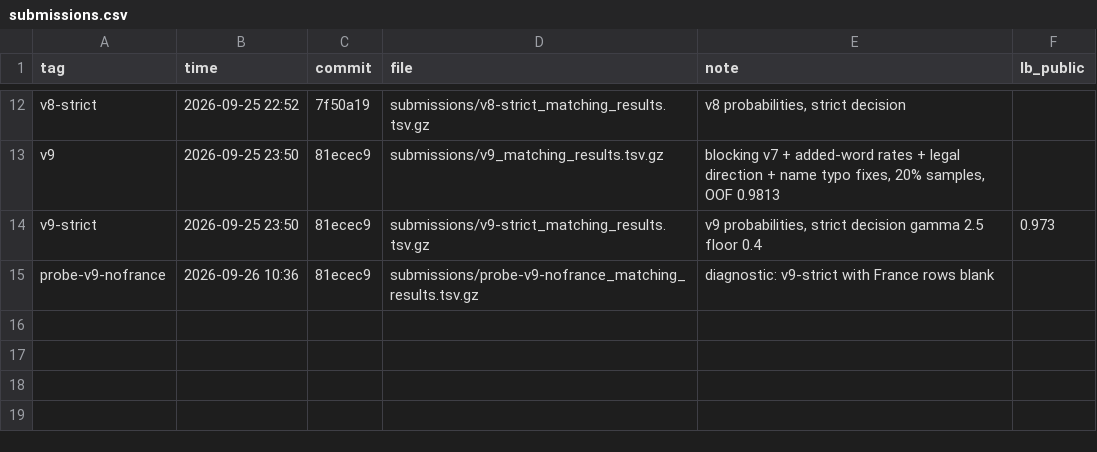
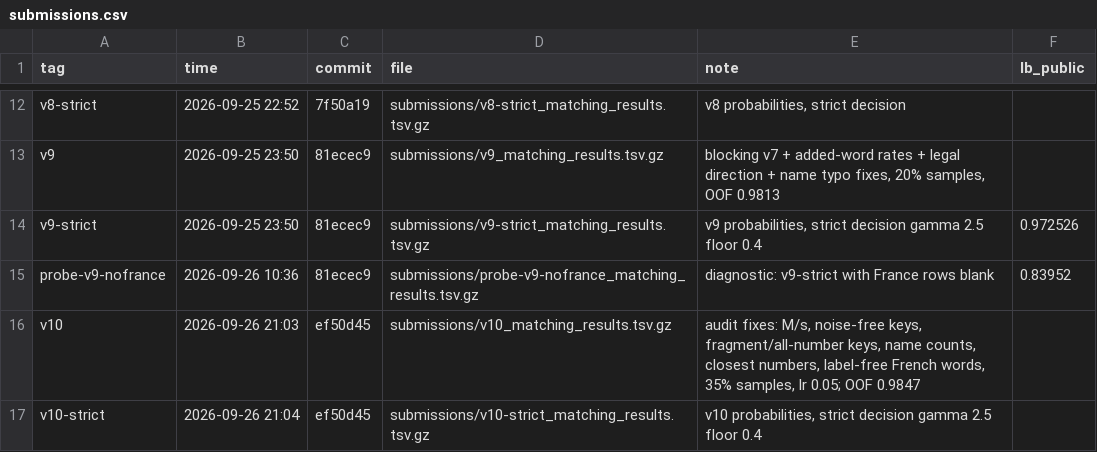
Before and after one commit to Anish033-coder/amazon-ml-2026, a CSV file: experiments/submissions.csv, drawn as a sheet; only a part is shown, gaps mark what is left out.

```diff
--- a/experiments/submissions.csv
+++ b/experiments/submissions.csv
@@ -13,3 +13,5 @@ v8-strict,2026-09-25 22:52,7f50a19,submissions/v8-strict_matching_results.tsv.gz
 v9,2026-09-25 23:50,81ecec9,submissions/v9_matching_results.tsv.gz,"blocking v7 + added-word rates + legal direction + name typo fixes, 20% samples, OOF 0.9813",
-v9-strict,2026-09-25 23:50,81ecec9,submissions/v9-strict_matching_results.tsv.gz,"v9 probabilities, strict decision gamma 2.5 floor 0.4",0.973
-probe-v9-nofrance,2026-09-26 10:36,81ecec9,submissions/probe-v9-nofrance_matching_results.tsv.gz,diagnostic: v9-strict with France rows blank,
+v9-strict,2026-09-25 23:50,81ecec9,submissions/v9-strict_matching_results.tsv.gz,"v9 probabilities, strict decision gamma 2.5 floor 0.4",0.972526
+probe-v9-nofrance,2026-09-26 10:36,81ecec9,submissions/probe-v9-nofrance_matching_results.tsv.gz,diagnostic: v9-strict with France rows blank,0.83952
+v10,2026-09-26 21:03,ef50d45,submissions/v10_matching_results.tsv.gz,"audit fixes: M/s, noise-free keys, fragment/all-number keys, name counts, closest numbers, label-free French words, 35% samples, lr 0.05; OOF 0.9847",
+v10-strict,2026-09-26 21:04,ef50d45,submissions/v10-strict_matching_results.tsv.gz,"v10 probabilities, strict decision gamma 2.5 floor 0.4",
```
Also changed, not shown: experiments/log.csv.
